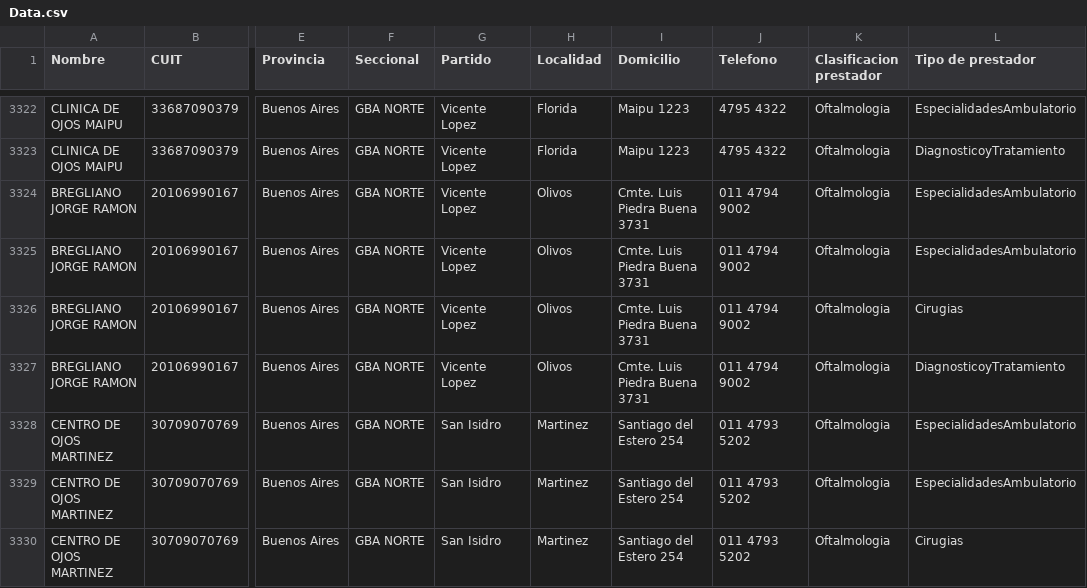
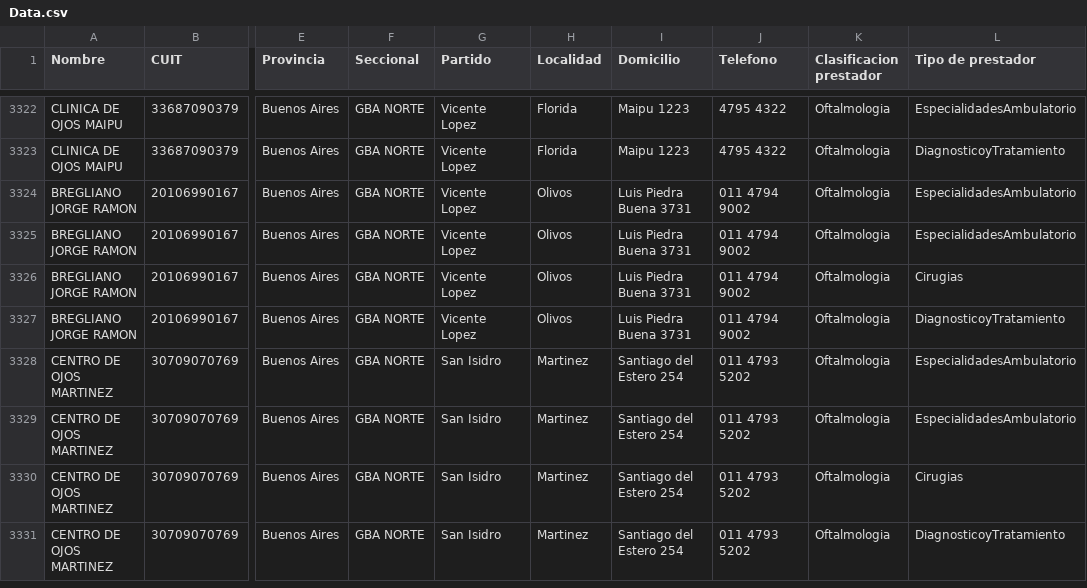
Before and after one commit to bqchi/TablaPrestadores, a CSV file: Data.csv, drawn as a sheet; only a part is shown, gaps mark what is left out; the shorter side is filled out with more unchanged rows; the diff names each change by its address in the sheet, - before the commit and + after, or states it on an @@ line.

Commit message:
Update Data.csv

```diff
--- a/Data.csv
+++ b/Data.csv
-I3324:I3327 (Domicilio): Cmte. Luis Piedra Buena 3731
+I3324:I3327 (Domicilio): Luis Piedra Buena 3731
```
